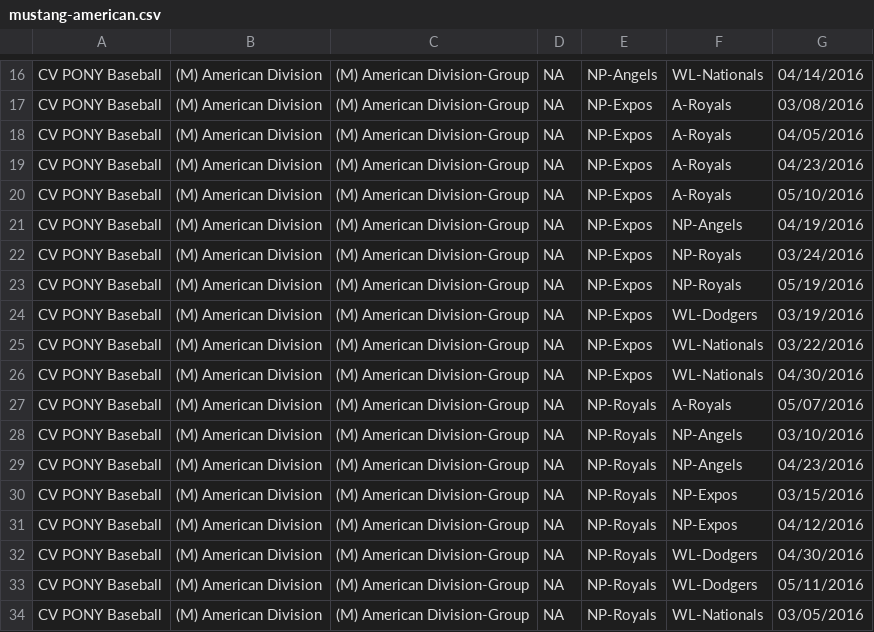
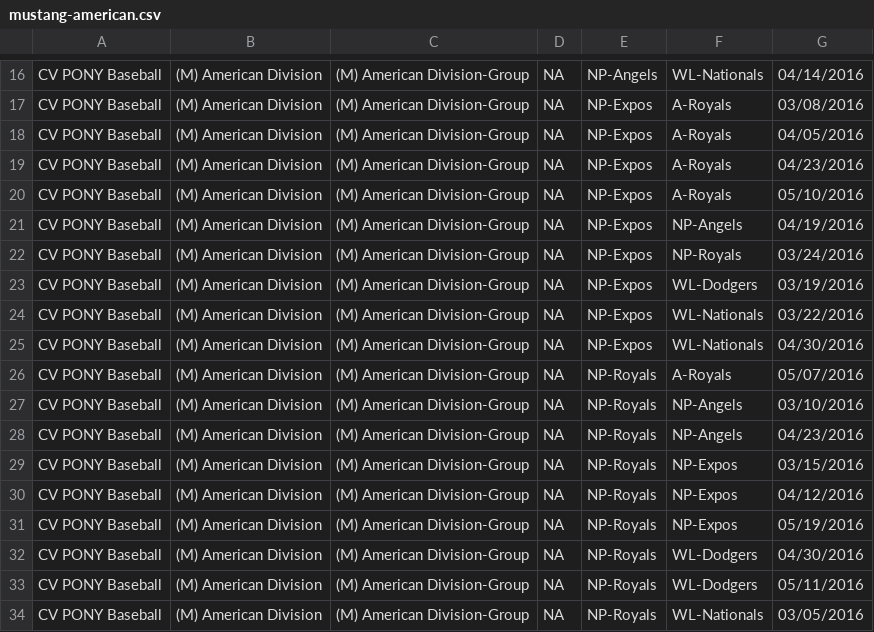
Before and after one commit to erichorne/nppb2016, a CSV file: mustang-american.csv, drawn as a sheet; only a part is shown, gaps mark what is left out.

Commit message:
20160516@1016 update

```diff
--- a/mustang-american.csv
+++ b/mustang-american.csv
@@ -22,3 +22,2 @@ CV PONY Baseball,(M) American Division,(M) American Division-Group,NA,NP-Expos,N
 CV PONY Baseball,(M) American Division,(M) American Division-Group,NA,NP-Expos,NP-Royals,03/24/2016
-CV PONY Baseball,(M) American Division,(M) American Division-Group,NA,NP-Expos,NP-Royals,05/19/2016
 CV PONY Baseball,(M) American Division,(M) American Division-Group,NA,NP-Expos,WL-Dodgers,03/19/2016
@@ -31,2 +30,3 @@ CV PONY Baseball,(M) American Division,(M) American Division-Group,NA,NP-Royals,
 CV PONY Baseball,(M) American Division,(M) American Division-Group,NA,NP-Royals,NP-Expos,04/12/2016
+CV PONY Baseball,(M) American Division,(M) American Division-Group,NA,NP-Royals,NP-Expos,05/19/2016
 CV PONY Baseball,(M) American Division,(M) American Division-Group,NA,NP-Royals,WL-Dodgers,04/30/2016
```
